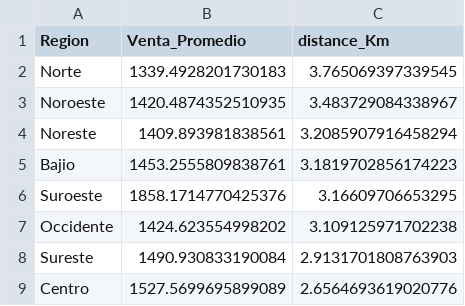
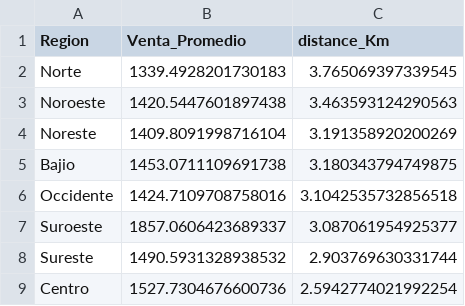
Before and after one commit to MarcoASB/Project2, a CSV file: dist_region.csv, drawn as a sheet.

```diff
--- a/dist_region.csv
+++ b/dist_region.csv
@@ -2,8 +2,8 @@ Region,Venta_Promedio,distance_Km
 Norte,1339.4928201730183,3.765069397339545
-Noroeste,1420.4874352510935,3.483729084338967
-Noreste,1409.893981838561,3.2085907916458294
-Bajio,1453.2555809838761,3.1819702856174223
-Suroeste,1858.1714770425376,3.16609706653295
-Occidente,1424.623554998202,3.109125971702238
-Sureste,1490.930833190084,2.9131701808763903
-Centro,1527.5699695899089,2.6564693619020776
+Noroeste,1420.5447601897438,3.463593124290563
+Noreste,1409.8091998716104,3.191358920200269
+Bajio,1453.0711109691738,3.180343794749875
+Occidente,1424.7109708758016,3.1042535732856518
+Suroeste,1857.0606423689337,3.087061954925377
+Sureste,1490.5931328938532,2.903769630331744
+Centro,1527.7304676600736,2.5942774021992254
```
Also changed, not shown: dist_estado.csv, dist_tabla.csv, 2 other files.
